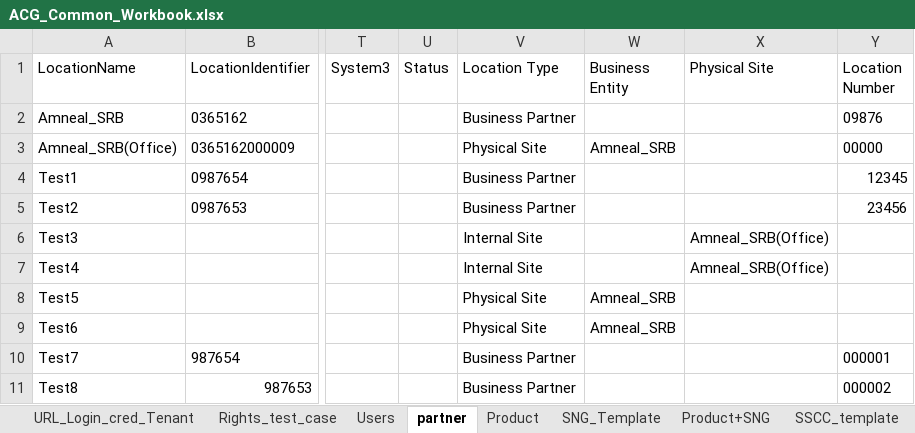
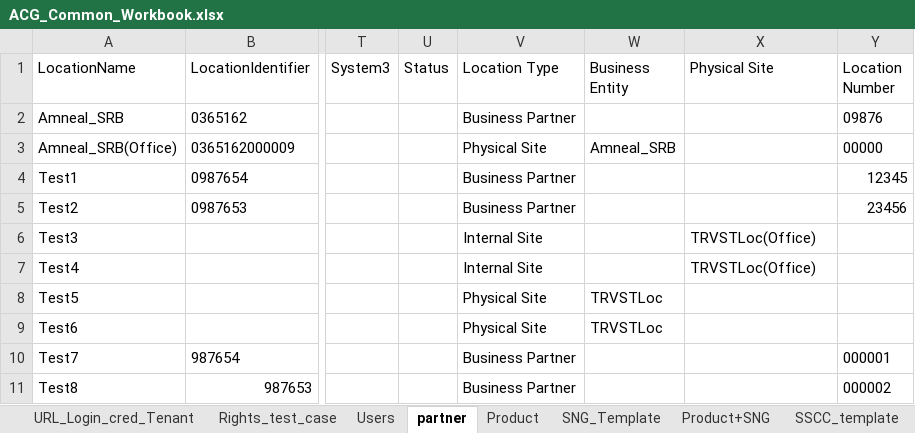
Before and after one commit to Shantanu26-acg/L4-Azure, an Excel workbook: ACG_Common_Workbook.xlsx, sheet partner, drawn as a sheet; only a part is shown, gaps mark what is left out; values as stored, in another font and other column widths than the file's, no borders; the diff names each change by its address in the sheet, - before the commit and + after, or states it on an @@ line.

```diff
--- a/ACG_Common_Workbook.xlsx (sheet partner)
+++ b/ACG_Common_Workbook.xlsx (sheet partner)
-X6:X7 (Physical Site): Amneal_SRB(Office)
+X6:X7 (Physical Site): TRVSTLoc(Office)
-W8:W9 (Business Entity): Amneal_SRB
+W8:W9 (Business Entity): TRVSTLoc
```
Also changed, not shown: sheet Product+SNG, sheet PO Data, sheet SSCC_template, sheet URL_Login_cred_Tenant, 1 other file.
